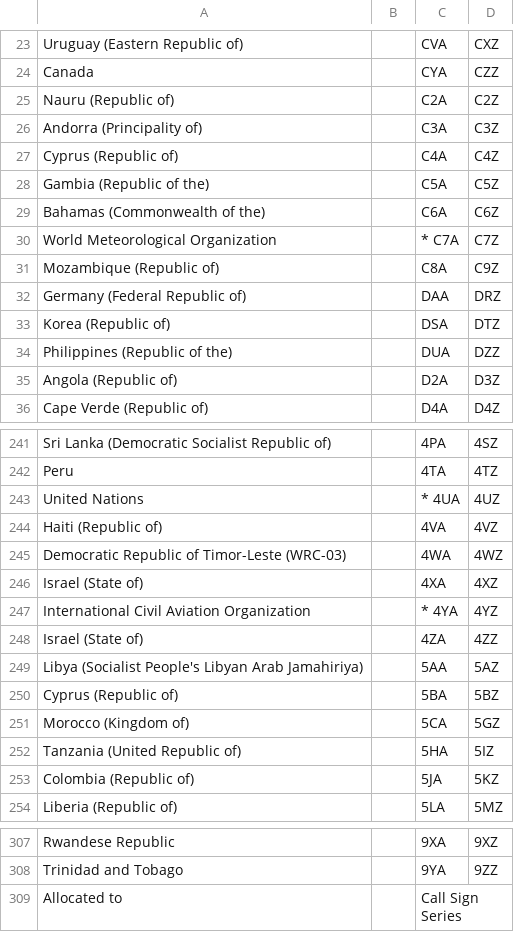
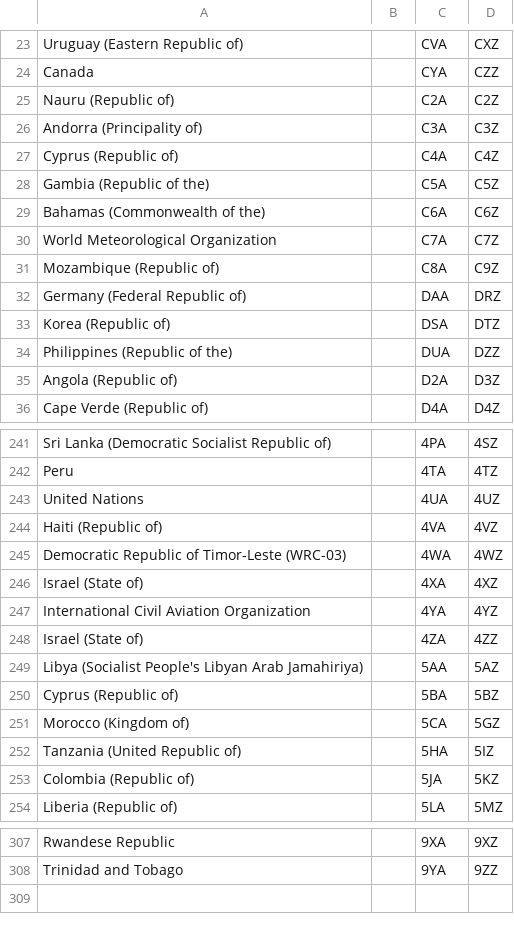
Before and after one commit to aaronbrown1988/wsprStatistics, a CSV file: countrylist.csv, drawn as a sheet; only a part is shown, gaps mark what is left out.

```diff
--- a/countrylist.csv
+++ b/countrylist.csv
@@ -29,3 +29,3 @@ Gambia (Republic of the),,C5A,C5Z
 Bahamas (Commonwealth of the),,C6A,C6Z
-World Meteorological Organization,,* C7A,C7Z
+World Meteorological Organization,,C7A,C7Z
 Mozambique (Republic of),,C8A,C9Z
@@ -242,3 +242,3 @@ Sri Lanka (Democratic Socialist Republic of),,4PA,4SZ
 Peru,,4TA,4TZ
-United Nations,,* 4UA,4UZ
+United Nations,,4UA,4UZ
 Haiti (Republic of),,4VA,4VZ
@@ -246,3 +246,3 @@ Democratic Republic of Timor-Leste   (WRC-03),,4WA,4WZ
 Israel (State of),,4XA,4XZ
-International Civil Aviation Organization,,* 4YA,4YZ
+International Civil Aviation Organization,,4YA,4YZ
 Israel (State of),,4ZA,4ZZ
@@ -308,2 +308 @@ Rwandese Republic,,9XA,9XZ
 Trinidad and Tobago,,9YA,9ZZ
-Allocated to,,Call Sign Series,
```
Also changed, not shown: 6 other files.
